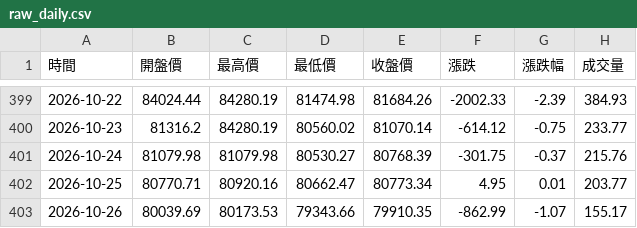
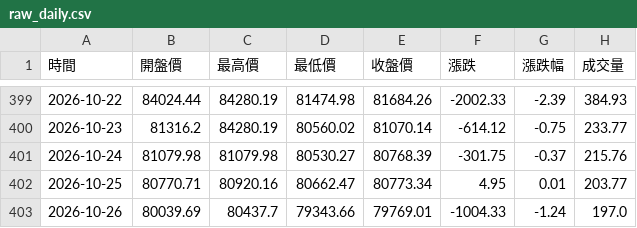
Before and after one commit to hawk82508-cloud/major-indices-portal, a CSV file: data/BTC/raw_daily.csv, drawn as a sheet; only a part is shown, gaps mark what is left out.

```diff
--- a/data/BTC/raw_daily.csv
+++ b/data/BTC/raw_daily.csv
@@ -402,2 +402,2 @@
 2026-10-25,80770.71,80920.16,80662.47,80773.34,4.95,0.01,203.77
-2026-10-26,80039.69,80173.53,79343.66,79910.35,-862.99,-1.07,155.17
+2026-10-26,80039.69,80437.7,79343.66,79769.01,-1004.33,-1.24,197.0
```
Also changed, not shown: data/BTC/raw_monthly.csv, data/DXY/raw_daily.csv, 11 other files.
